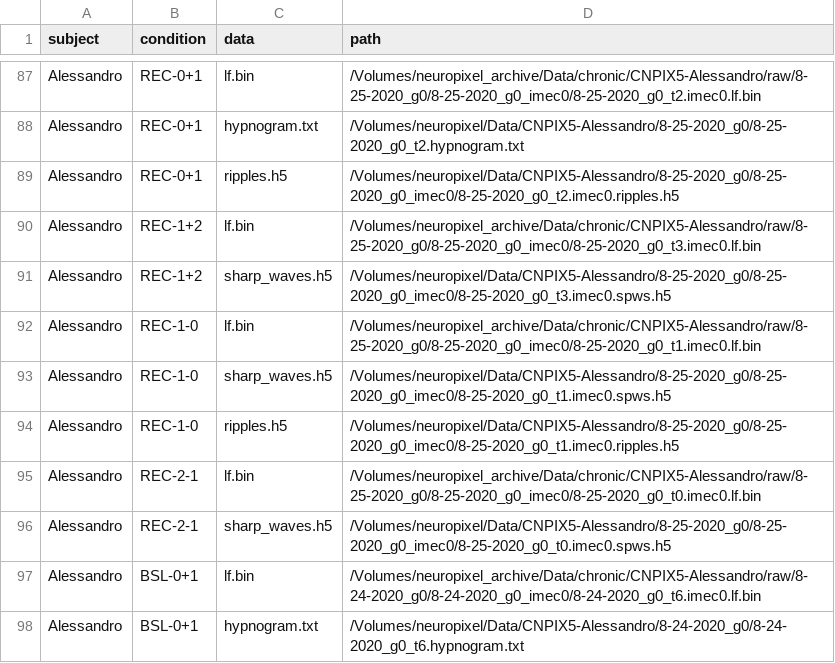
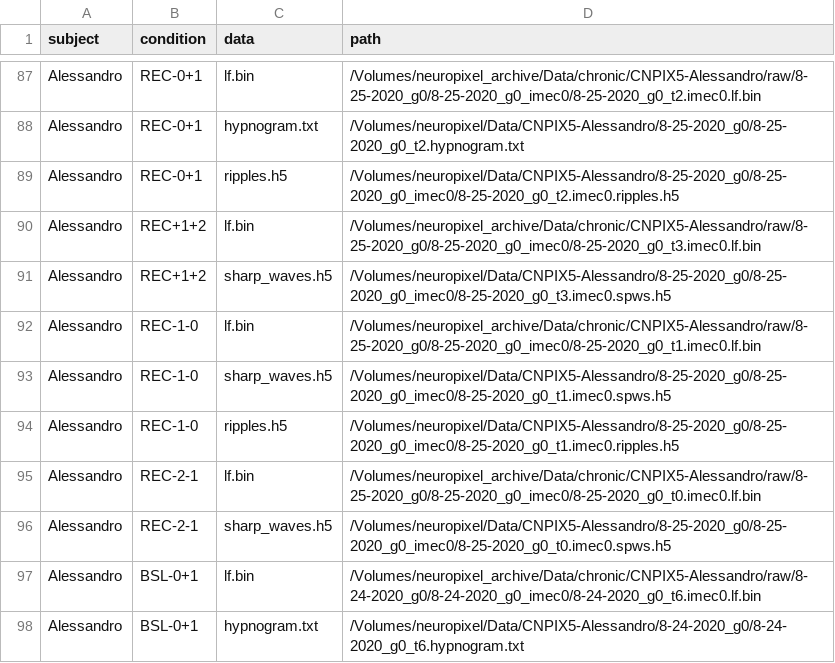
Before and after one commit to CSC-UW/ecephys, a CSV file: ecephys/data/datapaths.csv, drawn as a sheet; only a part is shown, gaps mark what is left out.

```diff
--- a/ecephys/data/datapaths.csv
+++ b/ecephys/data/datapaths.csv
@@ -89,4 +89,4 @@ Alessandro,REC-0+1,hypnogram.txt,/Volumes/neuropixel/Data/CNPIX5-Alessandro/8-25
 Alessandro,REC-0+1,ripples.h5,/Volumes/neuropixel/Data/CNPIX5-Alessandro/8-25-2020_g0/8-25-2020_g0_imec0/8-25-2020_g0_t2.imec0.ripples.h5
-Alessandro,REC-1+2,lf.bin,/Volumes/neuropixel_archive/Data/chronic/CNPIX5-Alessandro/raw/8-25-2020_g0/8-25-2020_g0_imec0/8-25-2020_g0_t3.imec0.lf.bin
-Alessandro,REC-1+2,sharp_waves.h5,/Volumes/neuropixel/Data/CNPIX5-Alessandro/8-25-2020_g0/8-25-2020_g0_imec0/8-25-2020_g0_t3.imec0.spws.h5
+Alessandro,REC+1+2,lf.bin,/Volumes/neuropixel_archive/Data/chronic/CNPIX5-Alessandro/raw/8-25-2020_g0/8-25-2020_g0_imec0/8-25-2020_g0_t3.imec0.lf.bin
+Alessandro,REC+1+2,sharp_waves.h5,/Volumes/neuropixel/Data/CNPIX5-Alessandro/8-25-2020_g0/8-25-2020_g0_imec0/8-25-2020_g0_t3.imec0.spws.h5
 Alessandro,REC-1-0,lf.bin,/Volumes/neuropixel_archive/Data/chronic/CNPIX5-Alessandro/raw/8-25-2020_g0/8-25-2020_g0_imec0/8-25-2020_g0_t1.imec0.lf.bin
```
Also changed, not shown: 14 other files.
